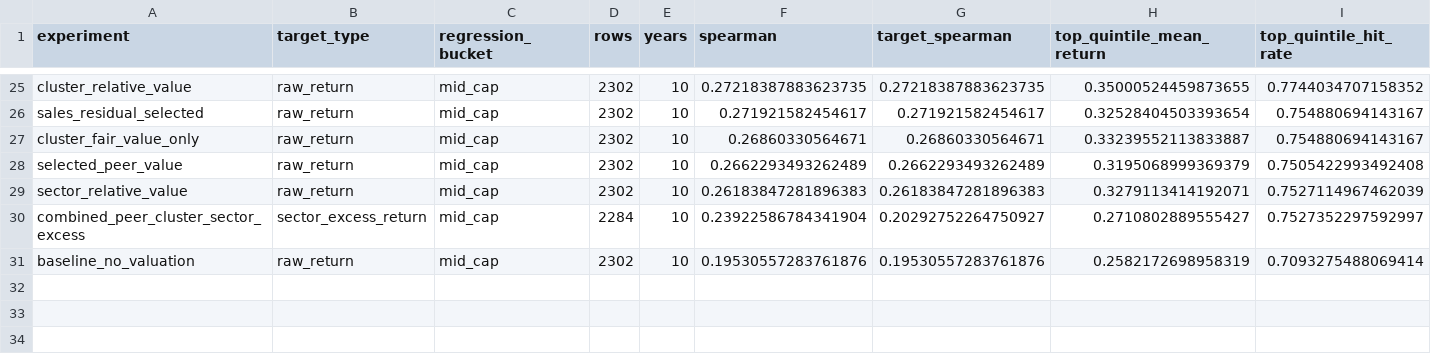
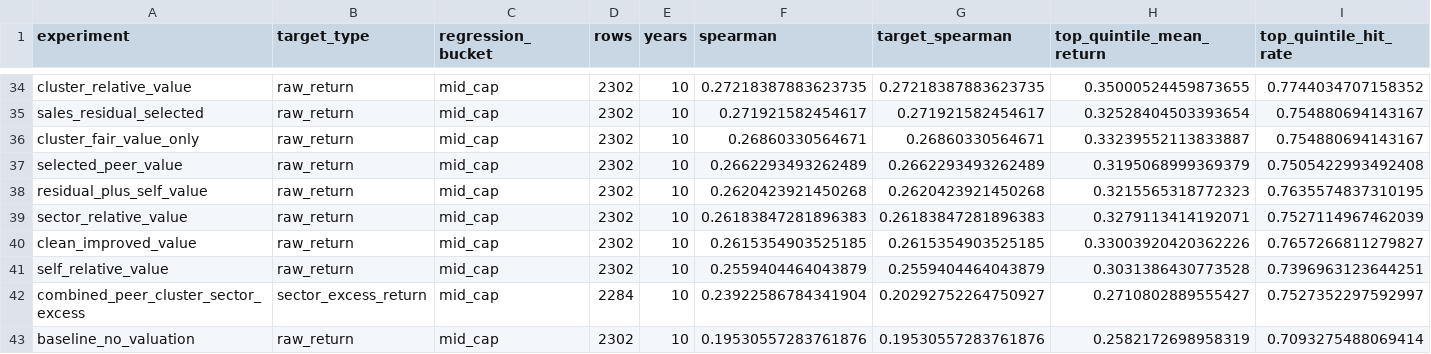
Before and after one commit to bradtaylor93/golden_alpha, a CSV file: ath_reversion_research/reports/peer_cluster_valuation_features/performance_summary.csv, drawn as a sheet; only a part is shown, gaps mark what is left out; rows hold the shown columns only; the diff covers the shown part only; the diff names each change by its address in the sheet, - before the commit and + after, or states it on an @@ line.

```diff
--- a/ath_reversion_research/reports/peer_cluster_valuation_features/performance_summary.csv
+++ b/ath_reversion_research/reports/peer_cluster_valuation_features/performance_summary.csv
+row 38: residual_plus_self_value | raw_return | mid_cap | 2302 | 10 | 0.2620423921450268 | 0.2620423921450268 | 0.3215565318772323 | 0.7635574837310195
+row 40: clean_improved_value | raw_return | mid_cap | 2302 | 10 | 0.2615354903525185 | 0.2615354903525185 | 0.33003920420362226 | 0.7657266811279827
+row 41: self_relative_value | raw_return | mid_cap | 2302 | 10 | 0.2559404464043879 | 0.2559404464043879 | 0.3031386430773528 | 0.7396963123644251
```
Also changed, not shown: 9 added rows elsewhere in this file, 2 other files.
